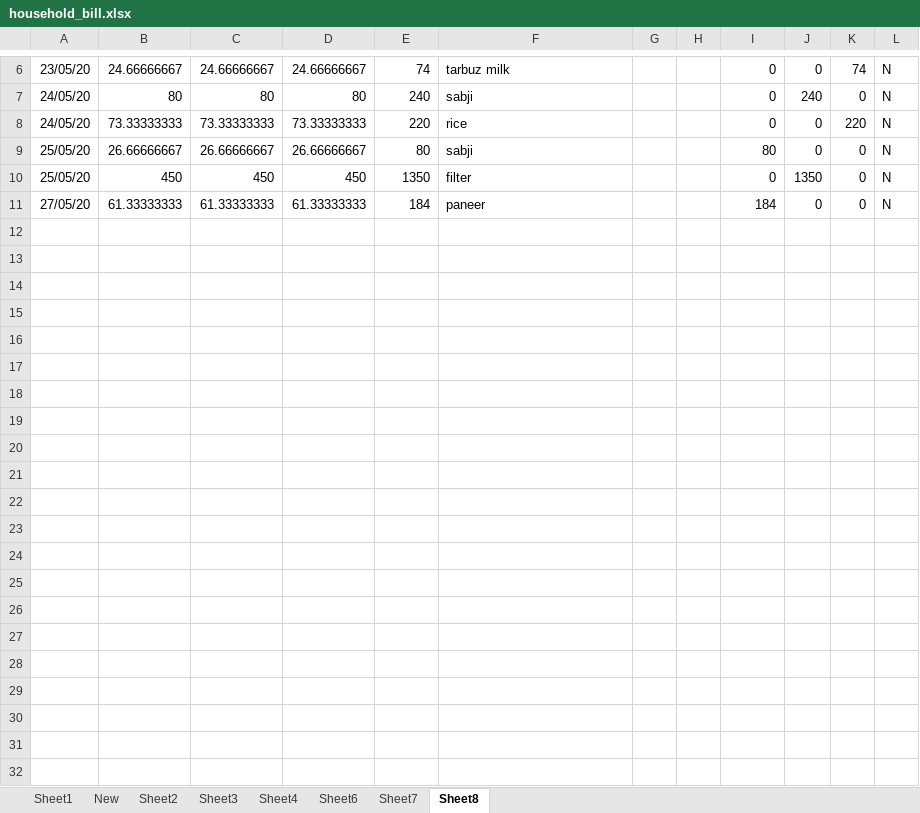
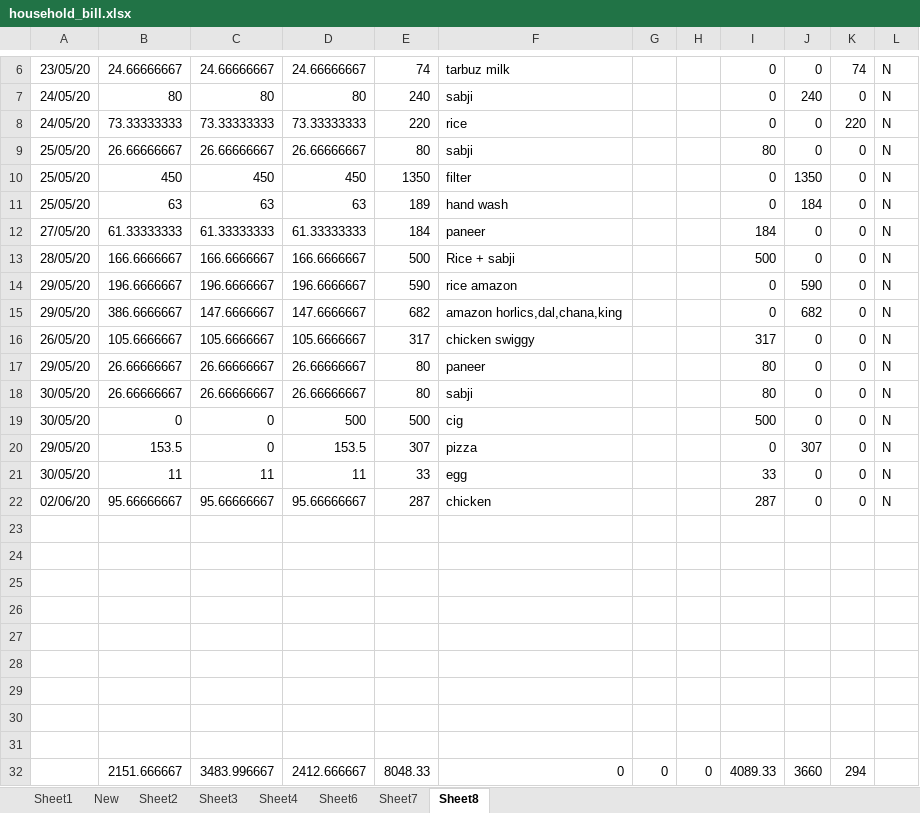
Before and after one commit to khamchand2/household, an Excel workbook: household_bill.xlsx, sheet Sheet8, drawn as a sheet; only a part is shown, gaps mark what is left out; values as stored, in another font and other column widths than the file's, no borders; the diff names each change by its address in the sheet, - before the commit and + after, or states it on an @@ line.

Commit message:
chicken

```diff
--- a/household_bill.xlsx (sheet Sheet8)
+++ b/household_bill.xlsx (sheet Sheet8)
+row 11: 25/05/20 | 63 | 63 | 63 | 189 | hand wash |  |  | 0 | 184 | 0 | N
+row 13: 28/05/20 | 166.6666667 | 166.6666667 | 166.6666667 | 500 | Rice + sabji |  |  | 500 | 0 | 0 | N
+row 14: 29/05/20 | 196.6666667 | 196.6666667 | 196.6666667 | 590 | rice amazon |  |  | 0 | 590 | 0 | N
+row 15: 29/05/20 | 386.6666667 | 147.6666667 | 147.6666667 | 682 | amazon horlics,dal,chana,king |  |  | 0 | 682 | 0 | N
+row 16: 26/05/20 | 105.6666667 | 105.6666667 | 105.6666667 | 317 | chicken swiggy |  |  | 317 | 0 | 0 | N
+row 17: 29/05/20 | 26.66666667 | 26.66666667 | 26.66666667 | 80 | paneer |  |  | 80 | 0 | 0 | N
+row 18: 30/05/20 | 26.66666667 | 26.66666667 | 26.66666667 | 80 | sabji |  |  | 80 | 0 | 0 | N
+row 19: 30/05/20 | 0 | 0 | 500 | 500 | cig |  |  | 500 | 0 | 0 | N
+row 20: 29/05/20 | 153.5 | 0 | 153.5 | 307 | pizza |  |  | 0 | 307 | 0 | N
+row 21: 30/05/20 | 11 | 11 | 11 | 33 | egg |  |  | 33 | 0 | 0 | N
+row 22: 02/06/20 | 95.66666667 | 95.66666667 | 95.66666667 | 287 | chicken |  |  | 287 | 0 | 0 | N
+row 23: (empty)
+row 24: (empty)
+row 25: (empty)
+row 26: (empty)
+row 27: (empty)
+row 28: (empty)
+row 29: (empty)
+row 30: (empty)
+row 31: (empty)
+row 32:  | 2151.666667 | 3483.996667 | 2412.666667 | 8048.33 | 0 | 0 | 0 | 4089.33 | 3660 | 294
```
